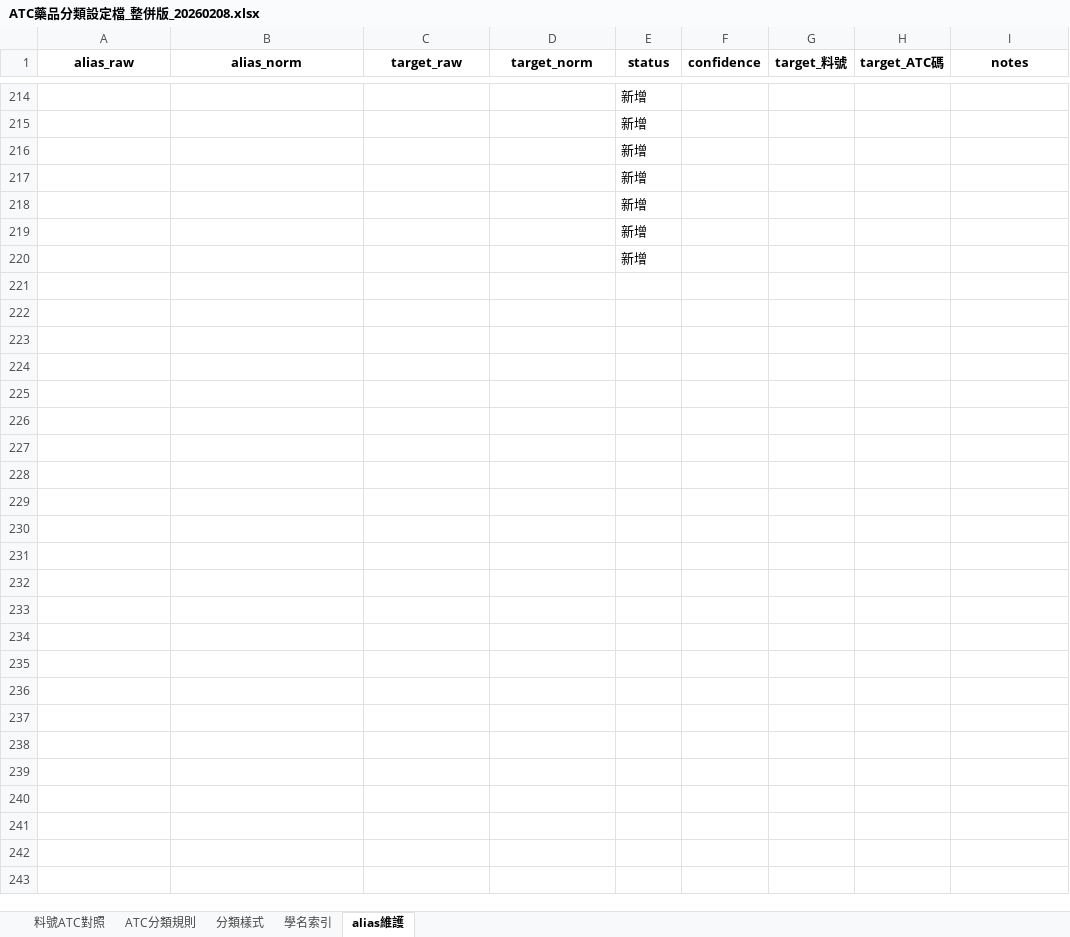
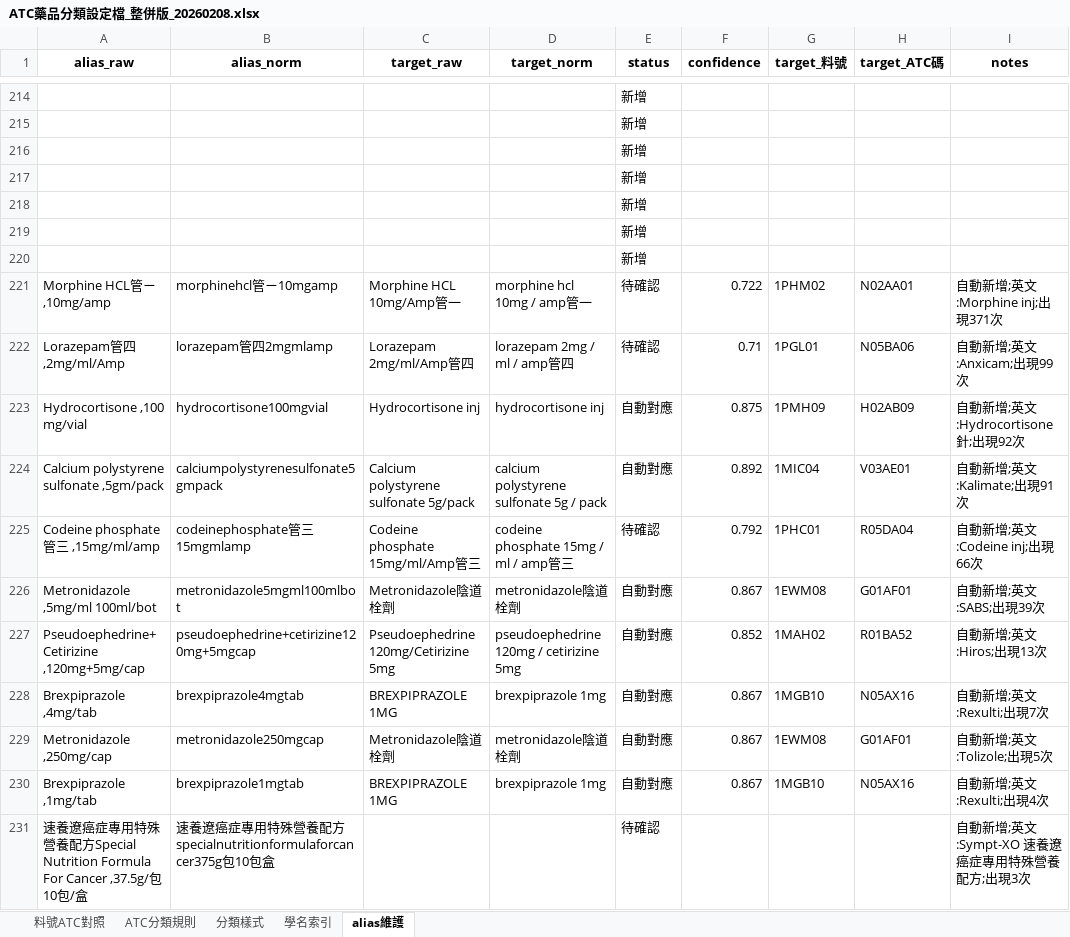
Before and after one commit to danny8317123-sudo/pharmacy-config, an Excel workbook: ATC藥品分類設定檔_整併版_20260208.xlsx, sheet alias維護, drawn as a sheet; only a part is shown, gaps mark what is left out; values as stored, in another font and other column widths than the file's, no borders; the diff covers the shown part only; the diff names each change by its address in the sheet, - before the commit and + after, or states it on an @@ line.

```diff
--- a/ATC藥品分類設定檔_整併版_20260208.xlsx (sheet alias維護)
+++ b/ATC藥品分類設定檔_整併版_20260208.xlsx (sheet alias維護)
+row 221: Morphine HCL管ㄧ ,10mg/amp | morphinehcl管ㄧ10mgamp | Morphine HCL 10mg/Amp管一 | morphine hcl 10mg / amp管一 | 待確認 | 0.722 | 1PHM02 | N02AA01 | 自動新增;英文:Morphine inj;出現371次
+row 222: Lorazepam管四 ,2mg/ml/Amp | lorazepam管四2mgmlamp | Lorazepam 2mg/ml/Amp管四 | lorazepam 2mg / ml / amp管四 | 待確認 | 0.71 | 1PGL01 | N05BA06 | 自動新增;英文:Anxicam;出現99次
+row 223: Hydrocortisone ,100 mg/vial | hydrocortisone100mgvial | Hydrocortisone inj | hydrocortisone inj | 自動對應 | 0.875 | 1PMH09 | H02AB09 | 自動新增;英文:Hydrocortisone針;出現92次
+row 224: Calcium polystyrene sulfonate ,5gm/pack | calciumpolystyrenesulfonate5gmpack | Calcium polystyrene sulfonate 5g/pack | calcium polystyrene sulfonate 5g / pack | 自動對應 | 0.892 | 1MIC04 | V03AE01 | 自動新增;英文:Kalimate;出現91次
+row 225: Codeine phosphate管三 ,15mg/ml/amp | codeinephosphate管三15mgmlamp | Codeine phosphate 15mg/ml/Amp管三 | codeine phosphate 15mg / ml / amp管三 | 待確認 | 0.792 | 1PHC01 | R05DA04 | 自動新增;英文:Codeine inj;出現66次
+row 226: Metronidazole ,5mg/ml 100ml/bot | metronidazole5mgml100mlbot | Metronidazole陰道栓劑 | metronidazole陰道栓劑 | 自動對應 | 0.867 | 1EWM08 | G01AF01 | 自動新增;英文:SABS;出現39次
+row 227: Pseudoephedrine+ Cetirizine ,120mg+5mg/cap | pseudoephedrine+cetirizine120mg+5mgcap | Pseudoephedrine 120mg/Cetirizine 5mg | pseudoephedrine 120mg / cetirizine 5mg | 自動對應 | 0.852 | 1MAH02 | R01BA52 | 自動新增;英文:Hiros;出現13次
+row 228: Brexpiprazole ,4mg/tab | brexpiprazole4mgtab | BREXPIPRAZOLE 1MG | brexpiprazole 1mg | 自動對應 | 0.867 | 1MGB10 | N05AX16 | 自動新增;英文:Rexulti;出現7次
+row 229: Metronidazole ,250mg/cap | metronidazole250mgcap | Metronidazole陰道栓劑 | metronidazole陰道栓劑 | 自動對應 | 0.867 | 1EWM08 | G01AF01 | 自動新增;英文:Tolizole;出現5次
+row 230: Brexpiprazole ,1mg/tab | brexpiprazole1mgtab | BREXPIPRAZOLE 1MG | brexpiprazole 1mg | 自動對應 | 0.867 | 1MGB10 | N05AX16 | 自動新增;英文:Rexulti;出現4次
+row 231: 速養遼癌症專用特殊營養配方Special Nutrition Formula For Cancer ,37.5g/包 10包/盒 | 速養遼癌症專用特殊營養配方specialnutritionformulaforcancer375g包10包盒 |  |  | 待確認 |  |  |  | 自動新增;英文:Sympt-XO 速養遼癌症專用特殊營養配方;出現3次
```
Also changed, not shown: 10 added rows elsewhere in this sheet, sheet 學名索引.
